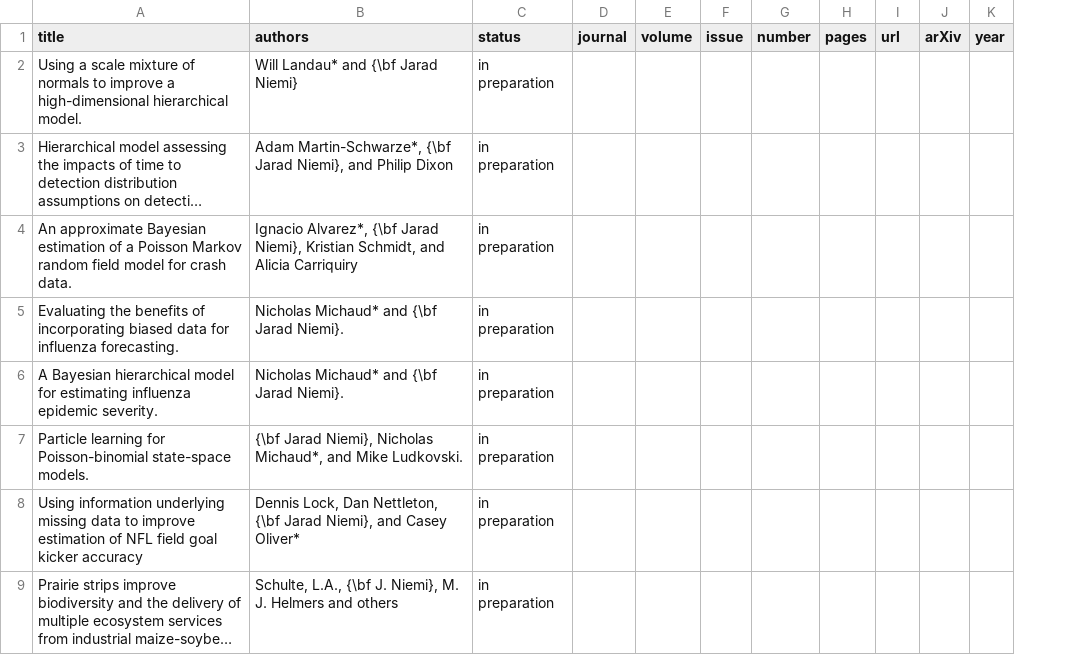
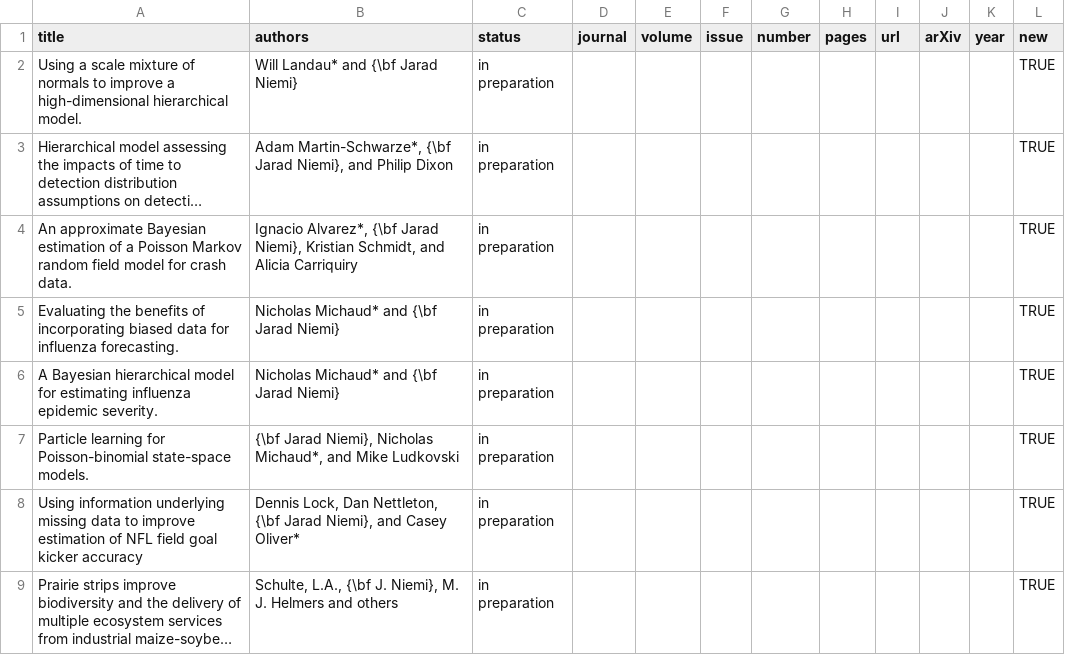
Before and after one commit to jarad/cv, a CSV file: publications.csv, drawn as a sheet; only a part is shown; long unchanged cells end in …; the diff covers the shown part only; the diff names each change by its address in the sheet, - before the commit and + after, or states it on an @@ line.

```diff
--- a/publications.csv
+++ b/publications.csv
+column L (new), rows 2-9: all TRUE
-B5:B6 (authors): Nicholas Michaud* and {\bf Jarad Niemi}.
+B5:B6 (authors): Nicholas Michaud* and {\bf Jarad Niemi}
-B7 (authors): …and Mike Ludkovski.
+B7 (authors): …and Mike Ludkovski
```
Also changed, not shown: 11 edited cells elsewhere in this file, 2 other files.
